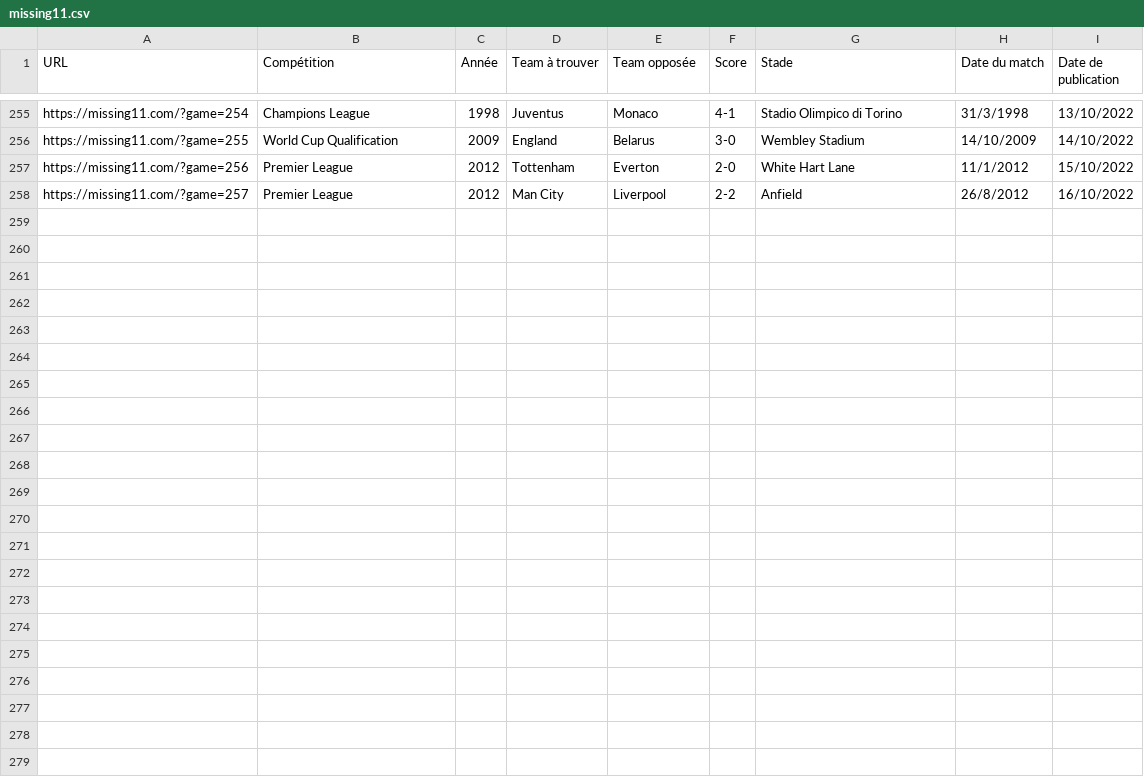
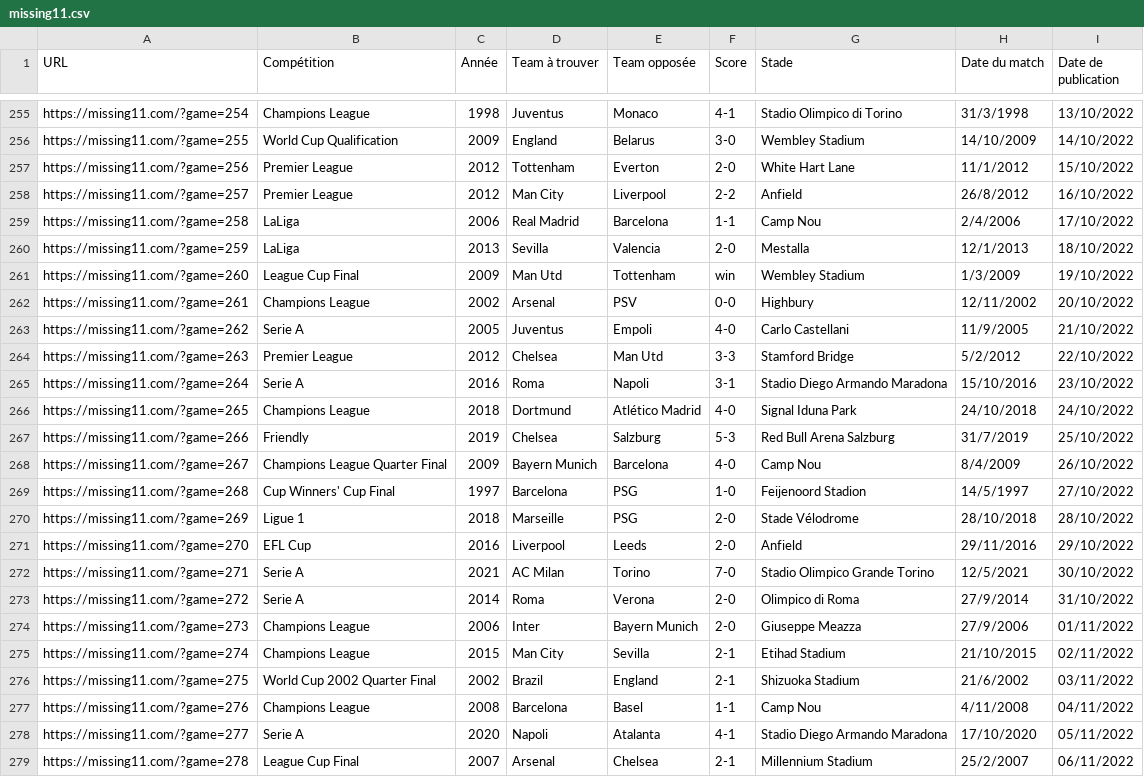
Before and after one commit to tescrihuela/missing11, a CSV file: missing11.csv, drawn as a sheet; only a part is shown, gaps mark what is left out; the diff names each change by its address in the sheet, - before the commit and + after, or states it on an @@ line.

Commit message:
update data : 06/11/2022

```diff
--- a/missing11.csv
+++ b/missing11.csv
+row 259: https://missing11.com/?game=258 | LaLiga | 2006 | Real Madrid | Barcelona | 1-1 | Camp Nou | 2/4/2006 | 17/10/2022
+row 260: https://missing11.com/?game=259 | LaLiga | 2013 | Sevilla | Valencia | 2-0 | Mestalla | 12/1/2013 | 18/10/2022
+row 261: https://missing11.com/?game=260 | League Cup Final | 2009 | Man Utd | Tottenham | win | Wembley Stadium | 1/3/2009 | 19/10/2022
+row 262: https://missing11.com/?game=261 | Champions League | 2002 | Arsenal | PSV | 0-0 | Highbury | 12/11/2002 | 20/10/2022
+row 263: https://missing11.com/?game=262 | Serie A | 2005 | Juventus | Empoli | 4-0 | Carlo Castellani | 11/9/2005 | 21/10/2022
+row 264: https://missing11.com/?game=263 | Premier League | 2012 | Chelsea | Man Utd | 3-3 | Stamford Bridge | 5/2/2012 | 22/10/2022
+row 265: https://missing11.com/?game=264 | Serie A | 2016 | Roma | Napoli | 3-1 | Stadio Diego Armando Maradona | 15/10/2016 | 23/10/2022
+row 266: https://missing11.com/?game=265 | Champions League | 2018 | Dortmund | Atlético Madrid | 4-0 | Signal Iduna Park | 24/10/2018 | 24/10/2022
+row 267: https://missing11.com/?game=266 | Friendly | 2019 | Chelsea | Salzburg | 5-3 | Red Bull Arena Salzburg | 31/7/2019 | 25/10/2022
+row 268: https://missing11.com/?game=267 | Champions League Quarter Final | 2009 | Bayern Munich | Barcelona | 4-0 | Camp Nou | 8/4/2009 | 26/10/2022
+row 269: https://missing11.com/?game=268 | Cup Winners' Cup Final | 1997 | Barcelona | PSG | 1-0 | Feijenoord Stadion | 14/5/1997 | 27/10/2022
+row 270: https://missing11.com/?game=269 | Ligue 1 | 2018 | Marseille | PSG | 2-0 | Stade Vélodrome | 28/10/2018 | 28/10/2022
+row 271: https://missing11.com/?game=270 | EFL Cup | 2016 | Liverpool | Leeds | 2-0 | Anfield | 29/11/2016 | 29/10/2022
+row 272: https://missing11.com/?game=271 | Serie A | 2021 | AC Milan | Torino | 7-0 | Stadio Olimpico Grande Torino | 12/5/2021 | 30/10/2022
+row 273: https://missing11.com/?game=272 | Serie A | 2014 | Roma | Verona | 2-0 | Olimpico di Roma | 27/9/2014 | 31/10/2022
+row 274: https://missing11.com/?game=273 | Champions League | 2006 | Inter | Bayern Munich | 2-0 | Giuseppe Meazza | 27/9/2006 | 01/11/2022
+row 275: https://missing11.com/?game=274 | Champions League | 2015 | Man City | Sevilla | 2-1 | Etihad Stadium | 21/10/2015 | 02/11/2022
+row 276: https://missing11.com/?game=275 | World Cup 2002 Quarter Final | 2002 | Brazil | England | 2-1 | Shizuoka Stadium | 21/6/2002 | 03/11/2022
+row 277: https://missing11.com/?game=276 | Champions League | 2008 | Barcelona | Basel | 1-1 | Camp Nou | 4/11/2008 | 04/11/2022
+row 278: https://missing11.com/?game=277 | Serie A | 2020 | Napoli | Atalanta | 4-1 | Stadio Diego Armando Maradona | 17/10/2020 | 05/11/2022
+row 279: https://missing11.com/?game=278 | League Cup Final | 2007 | Arsenal | Chelsea | 2-1 | Millennium Stadium | 25/2/2007 | 06/11/2022
```
Also changed, not shown: 1 other file.
